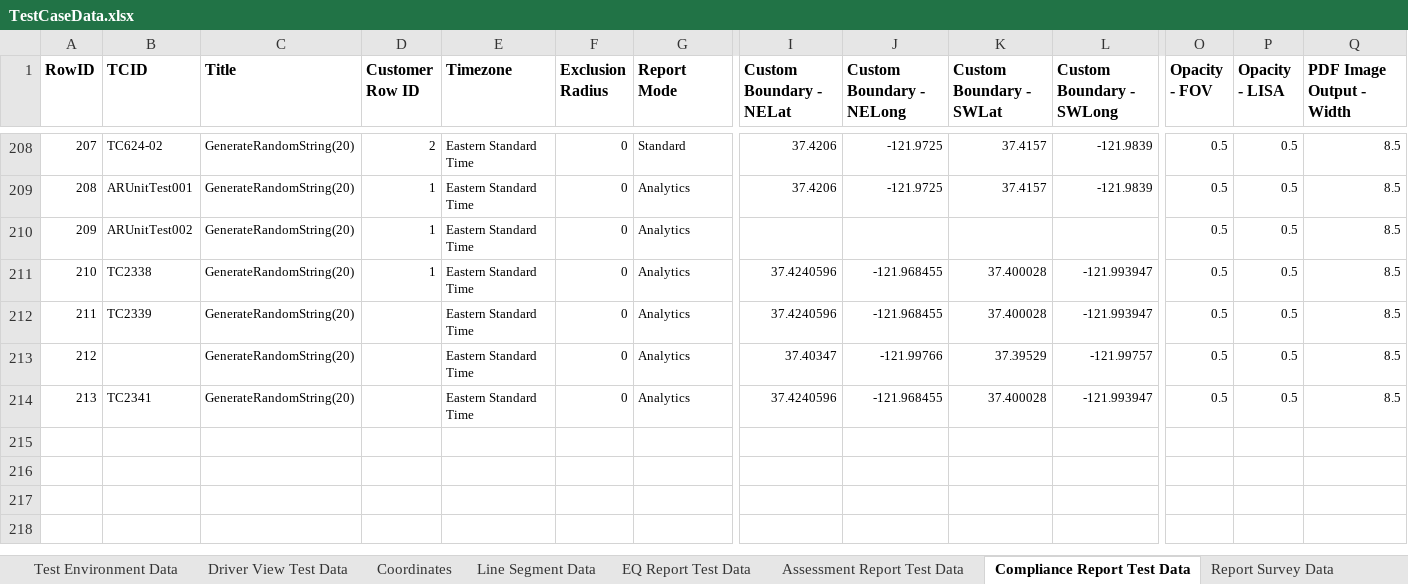
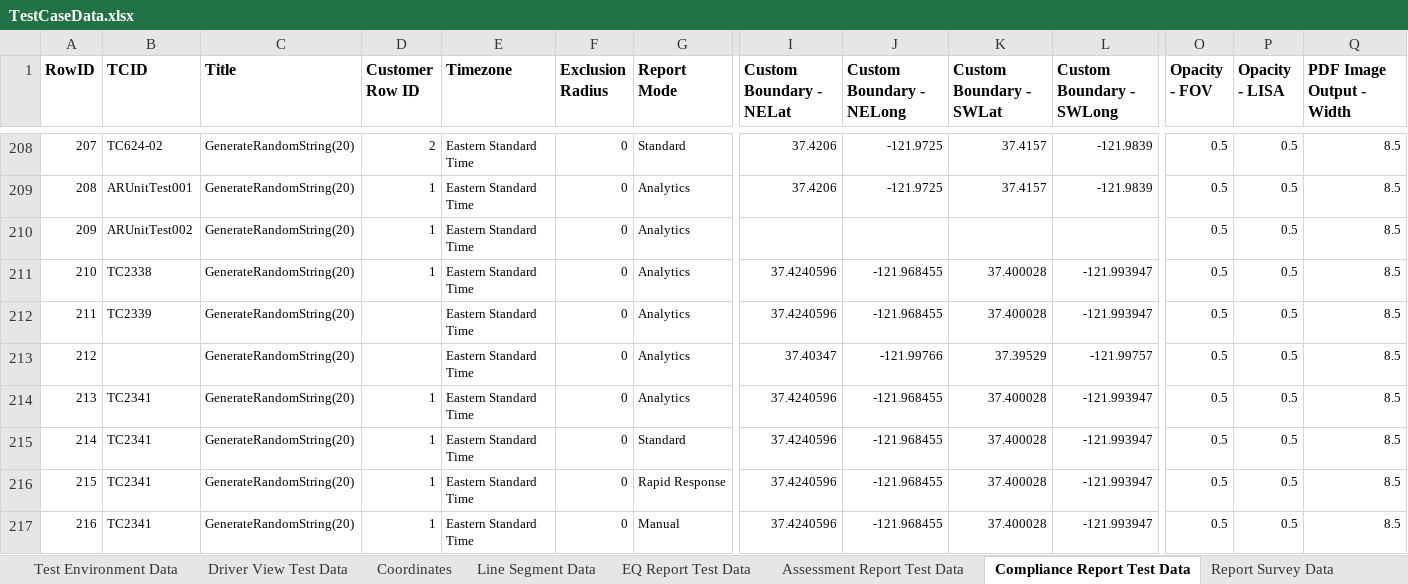
Before and after one commit to SXiang/JUnitWebTest, an Excel workbook: selenium-wd/data/TestCaseData.xlsx, sheet Compliance Report Test Data, drawn as a sheet; only a part is shown, gaps mark what is left out; values as stored, in another font and other column widths than the file's, no borders; rows hold the shown columns only; the diff names each change by its address in the sheet, - before the commit and + after, or states it on an @@ line.

```diff
--- a/selenium-wd/data/TestCaseData.xlsx (sheet Compliance Report Test Data)
+++ b/selenium-wd/data/TestCaseData.xlsx (sheet Compliance Report Test Data)
-D214 (Customer Row ID): (empty)
+D214 (Customer Row ID): 1
+row 215: 214 | TC2341 | GenerateRandomString(20) | 1 | Eastern Standard Time | 0 | Standard | 37.4240596 | -121.968455 | 37.400028 | -121.993947 | 0.5 | 0.5 | 8.5
+row 216: 215 | TC2341 | GenerateRandomString(20) | 1 | Eastern Standard Time | 0 | Rapid Response | 37.4240596 | -121.968455 | 37.400028 | -121.993947 | 0.5 | 0.5 | 8.5
+row 217: 216 | TC2341 | GenerateRandomString(20) | 1 | Eastern Standard Time | 0 | Manual | 37.4240596 | -121.968455 | 37.400028 | -121.993947 | 0.5 | 0.5 | 8.5
```
Also changed, not shown: 6 other files.
